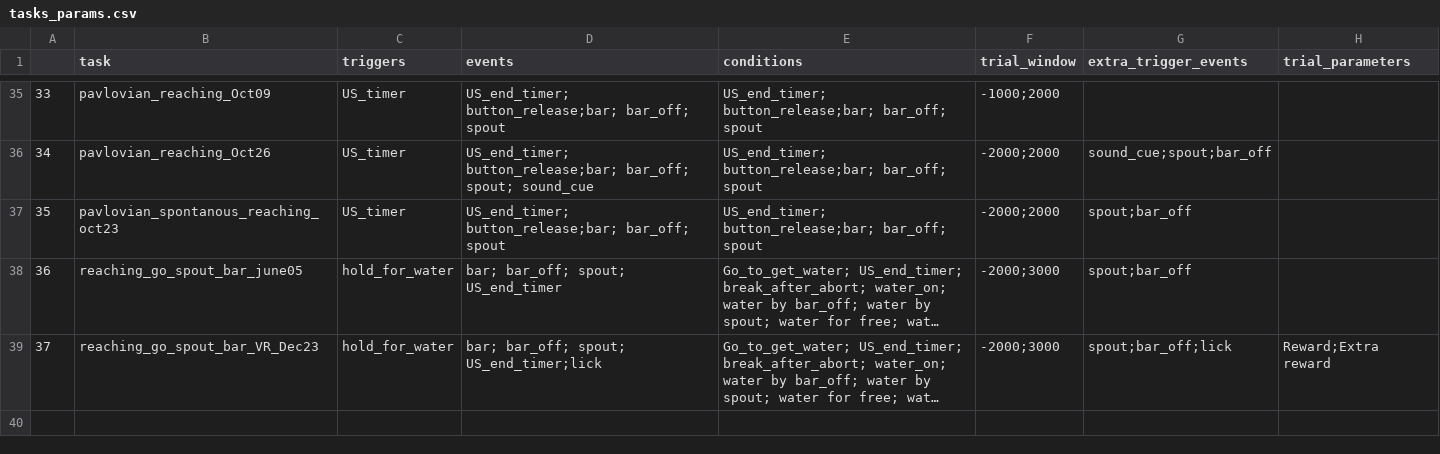
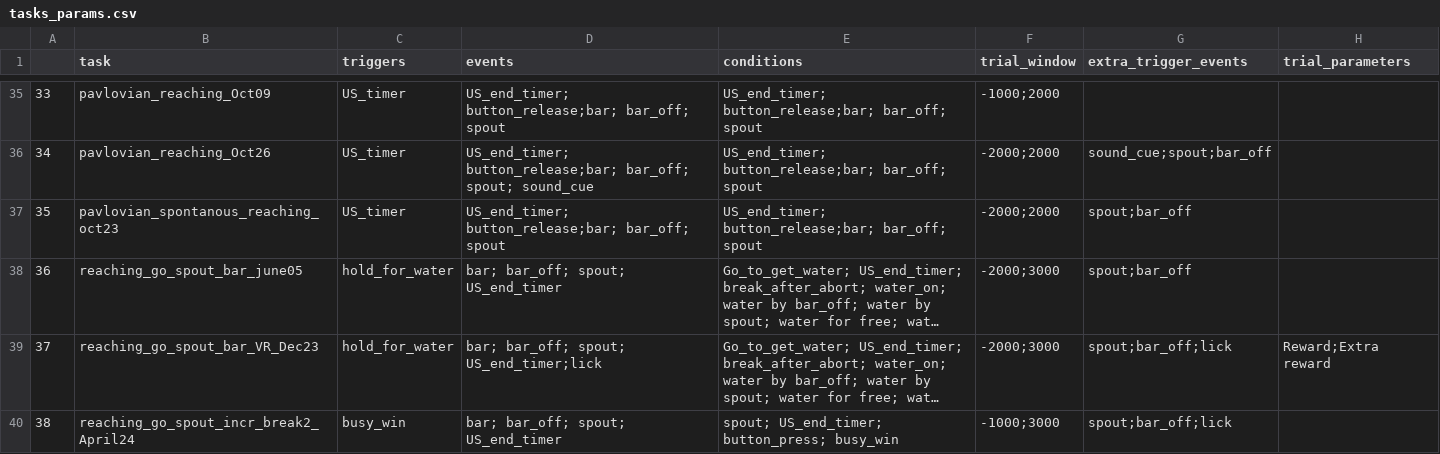
Before and after one commit to Magill-ASAP-team/trialexp, a CSV file: params/tasks_params.csv, drawn as a sheet; only a part is shown, gaps mark what is left out; long unchanged cells end in …; the diff names each change by its address in the sheet, - before the commit and + after, or states it on an @@ line.

Commit message:
add new task

```diff
--- a/params/tasks_params.csv
+++ b/params/tasks_params.csv
+row 40: 38 | reaching_go_spout_incr_break2_April24 | busy_win | bar; bar_off; spout; US_end_timer | spout; US_end_timer; button_press; busy_win | -1000;3000 | spout;bar_off;lick
```
